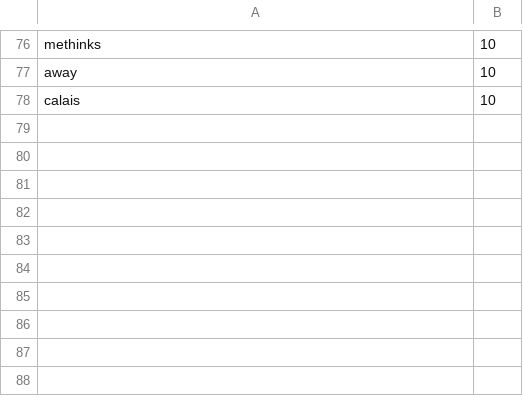
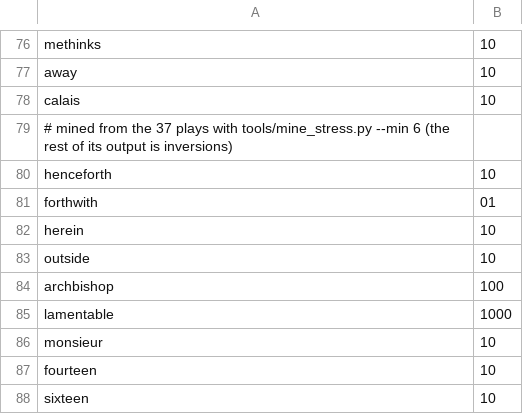
Before and after one commit to bakkertj/splc, a TSV file: data/elizabethan_stress.tsv, drawn as a sheet; only a part is shown, gaps mark what is left out.

Commit message:
All 37 plays as a calibration corpus; play_to_lines handles scene pages and directories; lenient lexing for --scan-text; readings mined from the canon
- tools/build_corpus.sh + play_to_lines.py turn the shakespeare.mit.edu download into
  shakespeare/plays/<play>_lines.txt (76,485 verse-looking lines; raw HTML stays ignored)
- --scan-text no longer reports digits and stray characters as errors
- elizabethan_stress.tsv: henceforth, forthwith, herein, outside, archbishop, lamentable,
  monsieur, fourteen, sixteen (mined with mine_stress.py --min 6); devil/evil syncope;
  Posthumus 100|010
- shakespeare/plays/CALIBRATION.txt: per-play pass rates; the ranking follows the plays'
  verse/prose balance (3 Henry VI 93% ... Merry Wives 49%)

```diff
--- a/data/elizabethan_stress.tsv
+++ b/data/elizabethan_stress.tsv
@@ -78 +78,11 @@ away	10
 calais	10
+# mined from the 37 plays with tools/mine_stress.py --min 6 (the rest of its output is inversions)
+henceforth	10
+forthwith	01
+herein	10
+outside	10
+archbishop	100
+lamentable	1000
+monsieur	10
+fourteen	10
+sixteen	10
```
Also changed, not shown: data/name_stress.tsv, 46 other files.
